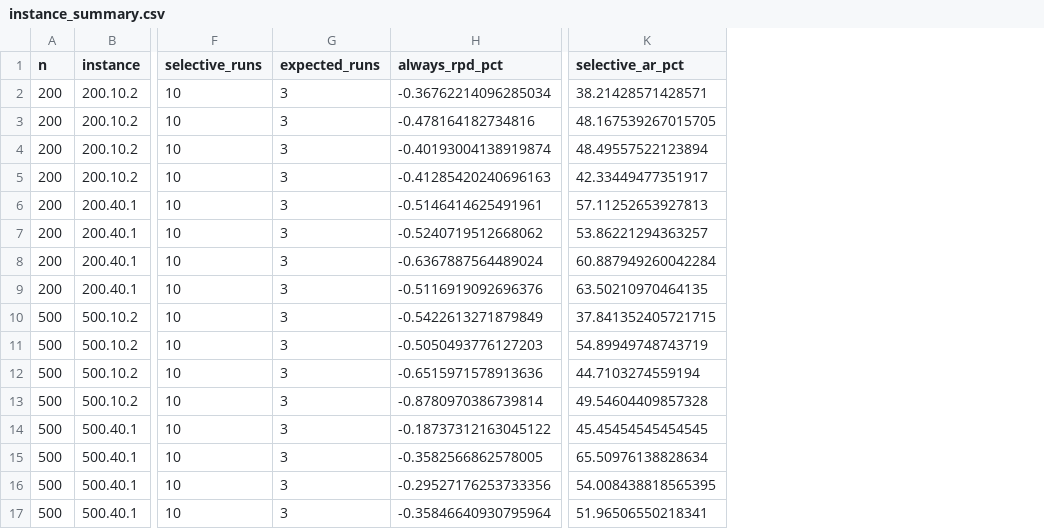
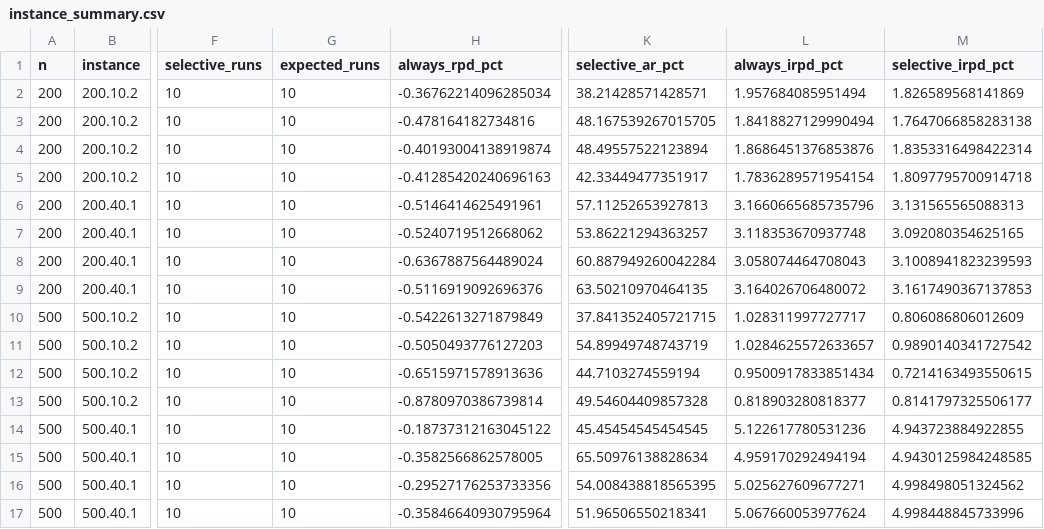
Before and after one commit to Tran-Ngoc-Bao/Parallel_MMVRPD-MTV_with_Master-Slave, a CSV file: master-slave/outputs/exp2/c/instance_summary.csv, drawn as a sheet; only a part is shown, gaps mark what is left out; the diff names each change by its address in the sheet, - before the commit and + after, or states it on an @@ line.

Commit message:
update irpd for experiment 2c

```diff
--- a/master-slave/outputs/exp2/c/instance_summary.csv
+++ b/master-slave/outputs/exp2/c/instance_summary.csv
+column L (always_irpd_pct), rows 2-17: 1.957684085951494 | 1.8418827129990494 | 1.8686451376853876 | 1.7836289571954154 | 3.1660665685735796 | 3.118353670937748 | 3.058074464708043 | 3.164026706480072 | 1.028311997727717 | 1.0284625572633657 | 0.9500917833851434 | 0.818903280818377 | 5.122617780531236 | 4.959170292494194 | 5.025627609677271 | 5.067660053977624
+column M (selective_irpd_pct), rows 2-17: 1.826589568141869 | 1.7647066858283138 | 1.8353316498422314 | 1.8097795700914718 | 3.131565565088313 | 3.092080354625165 | 3.1008941823239593 | 3.1617490367137853 | 0.806086806012609 | 0.9890140341727542 | 0.7214163493550615 | 0.8141797325506177 | 4.943723884922855 | 4.9430125984248585 | 4.998498051324562 | 4.998448845733996
-G2:G17 (expected_runs): 3
+G2:G17 (expected_runs): 10
```
Also changed, not shown: master-slave/outputs/exp2/c/strategy_summary.csv, master-slave/outputs/exp2/c/summary.csv, 2 other files.
